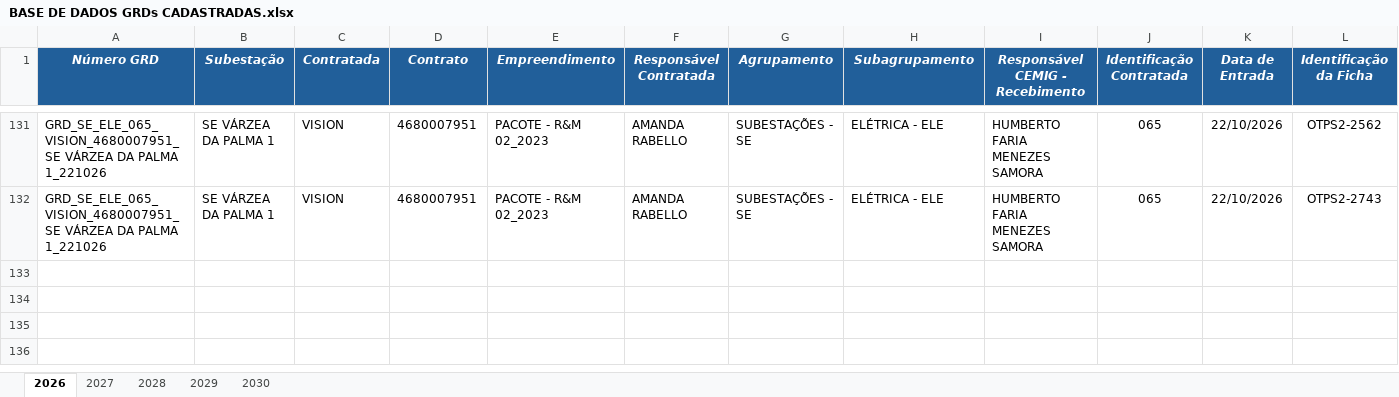
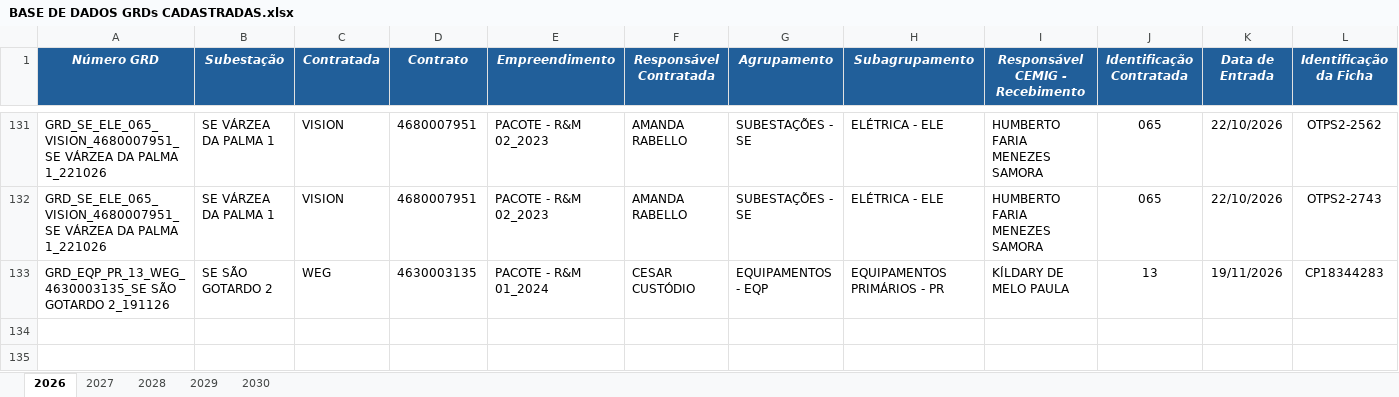
Before and after one commit to kildarymp-creator/GRD---EI-ET, an Excel workbook: BASE DE DADOS GRDs CADASTRADAS.xlsx, sheet 2026, drawn as a sheet; only a part is shown, gaps mark what is left out; the shorter side is filled out with more unchanged rows; values as stored, in another font and other column widths than the file's, no borders; conditional formats not drawn; removed rows and columns are numbered as before the commit, all else as after; rows hold the shown columns only; the diff names each change by its address in the sheet, - before the commit and + after, or states it on an @@ line.

Commit message:
Atualização automática da base

```diff
--- a/BASE DE DADOS GRDs CADASTRADAS.xlsx (sheet 2026)
+++ b/BASE DE DADOS GRDs CADASTRADAS.xlsx (sheet 2026)
-row 133: (empty)
+row 133: GRD_EQP_PR_13_WEG_4630003135_SE SÃO GOTARDO 2_191126 | SE SÃO GOTARDO 2 | WEG | 4630003135 | PACOTE - R&M 01_2024 | CESAR CUSTÓDIO | EQUIPAMENTOS - EQP | EQUIPAMENTOS PRIMÁRIOS - PR | KÍLDARY DE MELO PAULA | 13 | 19/11/2026 | CP18344283
```
